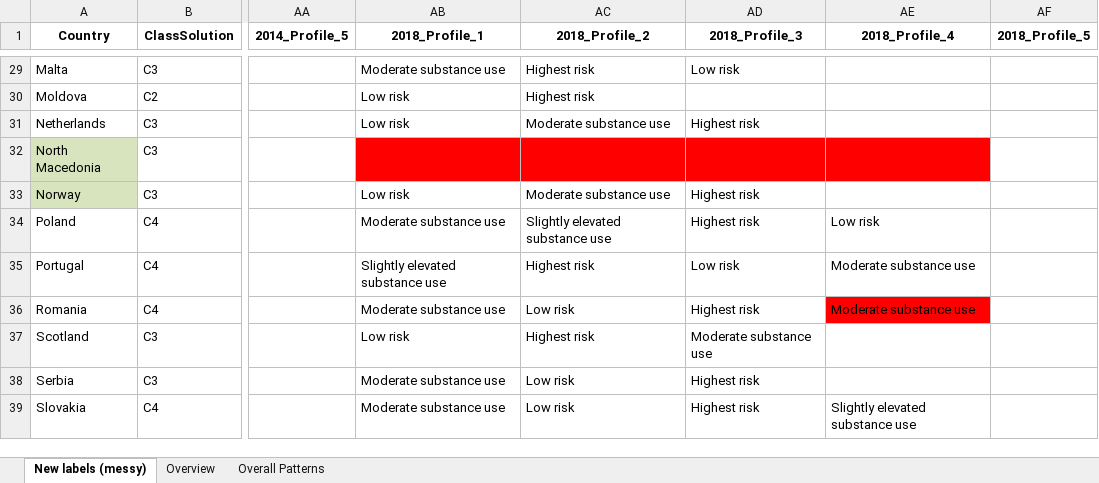
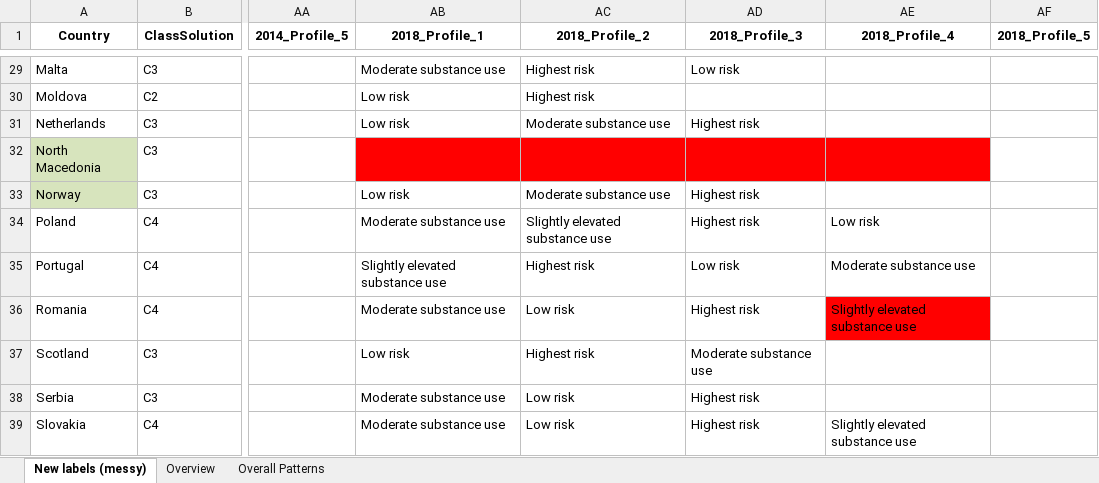
Before and after one commit to Elenoar12/Adolescent-Well-Being-in-Flux, an Excel workbook: data/hbsc_labels.xlsx, sheet New labels (messy), drawn as a sheet; only a part is shown, gaps mark what is left out; values as stored, in another font and other column widths than the file's, no borders; the diff names each change by its address in the sheet, - before the commit and + after, or states it on an @@ line.

```diff
--- a/data/hbsc_labels.xlsx (sheet New labels (messy))
+++ b/data/hbsc_labels.xlsx (sheet New labels (messy))
-AE36 (2018_Profile_4): Moderate substance use
+AE36 (2018_Profile_4): Slightly elevated substance use
```
Also changed, not shown: 1 other file.
